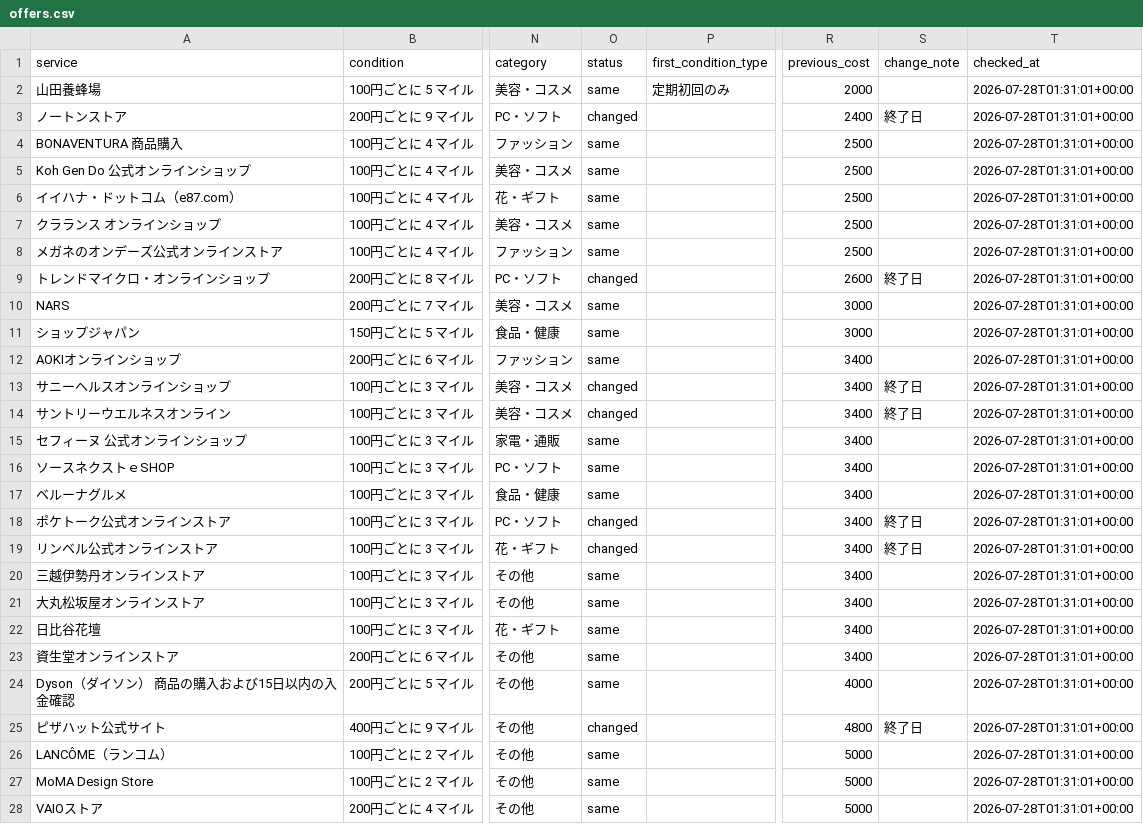
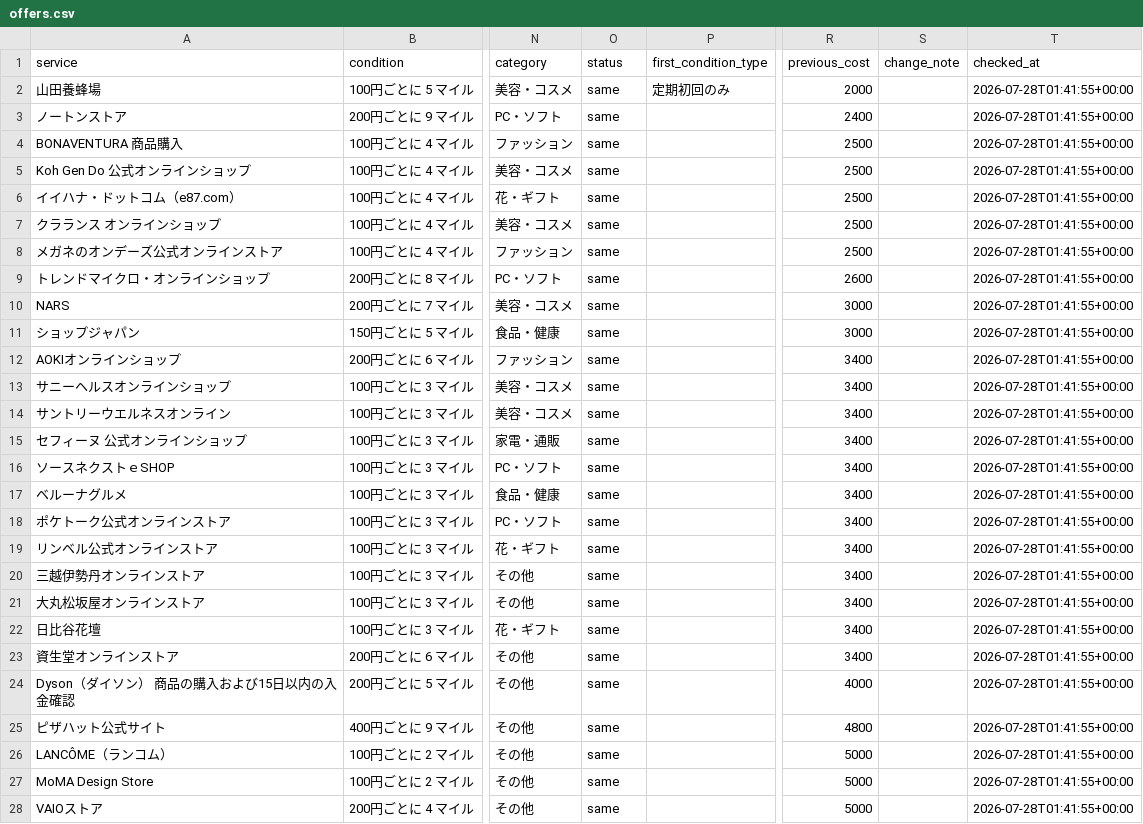
Before and after one commit to JUN-hash-png/jal-lsp-checker, a CSV file: data/offers.csv, drawn as a sheet; only a part is shown, gaps mark what is left out; the diff covers the shown part only; the diff names each change by its address in the sheet, - before the commit and + after, or states it on an @@ line.

```diff
--- a/data/offers.csv
+++ b/data/offers.csv
-T2:T28 (checked_at): 2026-07-28T01:31:01+00:00
+T2:T28 (checked_at): 2026-07-28T01:41:55+00:00
-O3 (status): changed
+O3 (status): same
-S3 (change_note): 終了日
+S3 (change_note): (empty)
-O9 (status): changed
+O9 (status): same
-S9 (change_note): 終了日
+S9 (change_note): (empty)
-O13:O14 (status): changed
+O13:O14 (status): same
-S13:S14 (change_note): 終了日
+S13:S14 (change_note): (empty)
-O18:O19 (status): changed
+O18:O19 (status): same
-S18:S19 (change_note): 終了日
+S18:S19 (change_note): (empty)
-O25 (status): changed
+O25 (status): same
-S25 (change_note): 終了日
+S25 (change_note): (empty)
```
Also changed, not shown: 48 edited cells elsewhere in this file, 1 other file.
